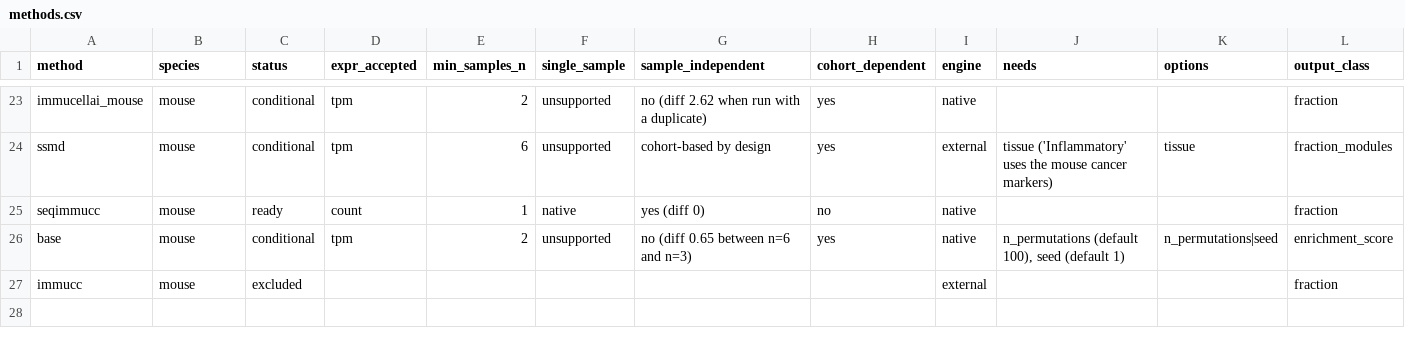
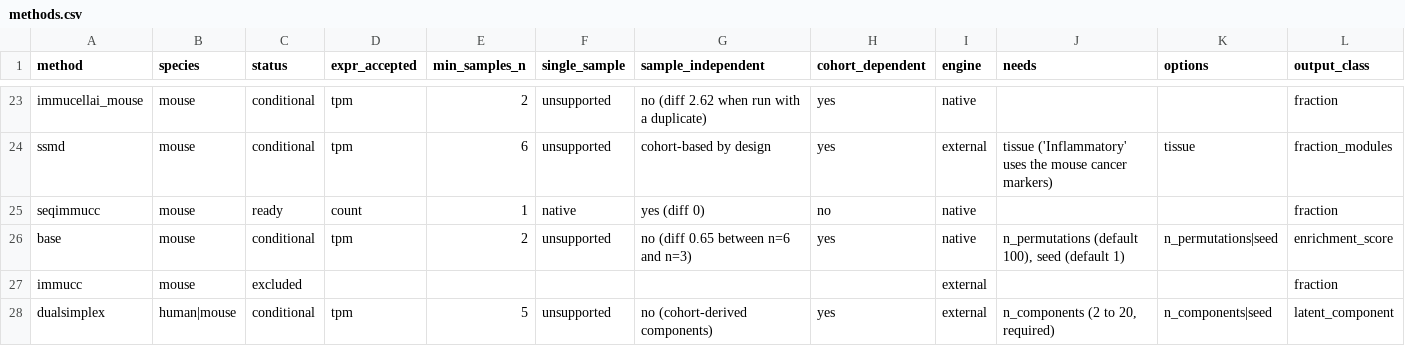
Before and after one commit to DaikiKumakura/bulkdeconv, a CSV file: inst/registry/methods.csv, drawn as a sheet; only a part is shown, gaps mark what is left out; rows hold the shown columns only; the diff names each change by its address in the sheet, - before the commit and + after, or states it on an @@ line.

Commit message:
Add dualsimplex, a reference-free deconvolution method
Runs DualSimplex 1.2 (MIT, pinned commit 089c982) from the private library. Requires n_components; returns per-sample component shares (latent_component).

```diff
--- a/inst/registry/methods.csv
+++ b/inst/registry/methods.csv
+row 28: dualsimplex | human|mouse | conditional | tpm | 5 | unsupported | no (cohort-derived components) | yes | external | n_components (2 to 20, required) | n_components|seed | latent_component
```
Also changed, not shown: 8 other files.
